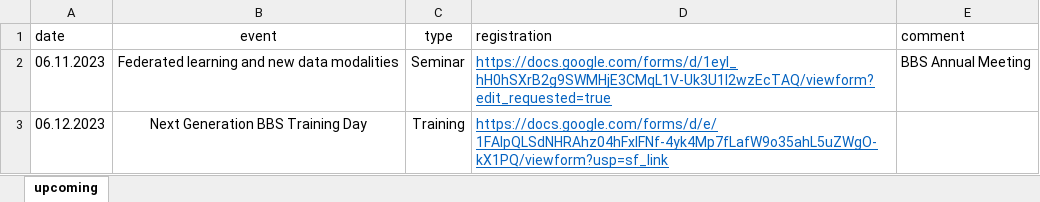
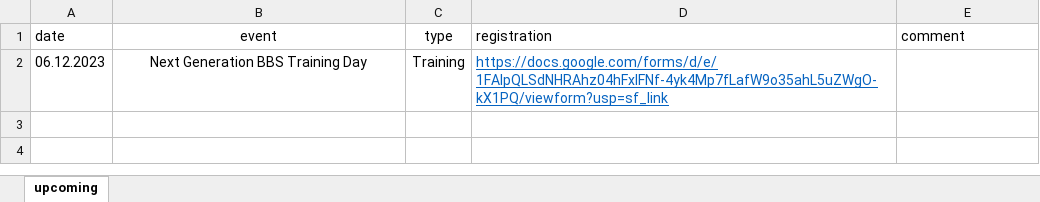
Before and after one commit to baselbiometrics/home, an Excel workbook: data/upcoming.xlsx, sheet upcoming, drawn as a sheet; values as stored, in another font and other column widths than the file's, no borders; charts and pictures not drawn; the diff names each change by its address in the sheet, - before the commit and + after, or states it on an @@ line.

```diff
--- a/data/upcoming.xlsx (sheet upcoming)
+++ b/data/upcoming.xlsx (sheet upcoming)
-row 2: 06.11.2023 | Federated learning and new data modalities | Seminar | https://docs.google.com/forms/d/1eyI_hH0hSXrB2g9SWMHjE3CMqL1V-Uk3U1l2wzEcTAQ/viewform?edit_requested=true | BBS Annual Meeting
```
Also changed, not shown: charts or pictures, data/seminars.xlsx, 5 other files.
